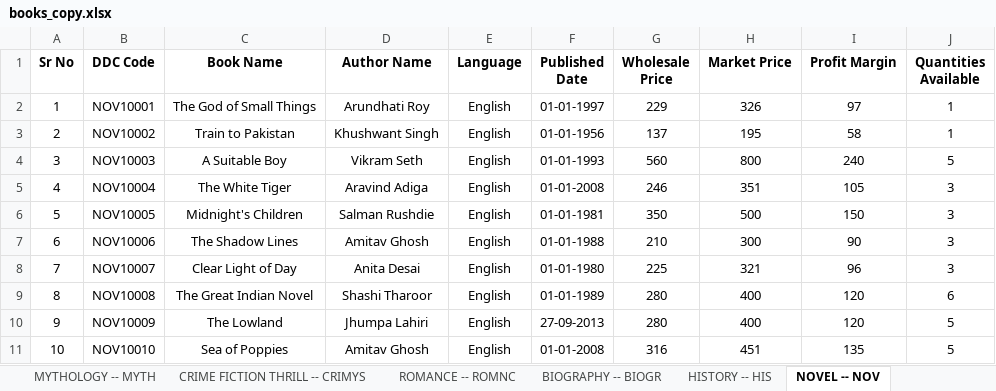
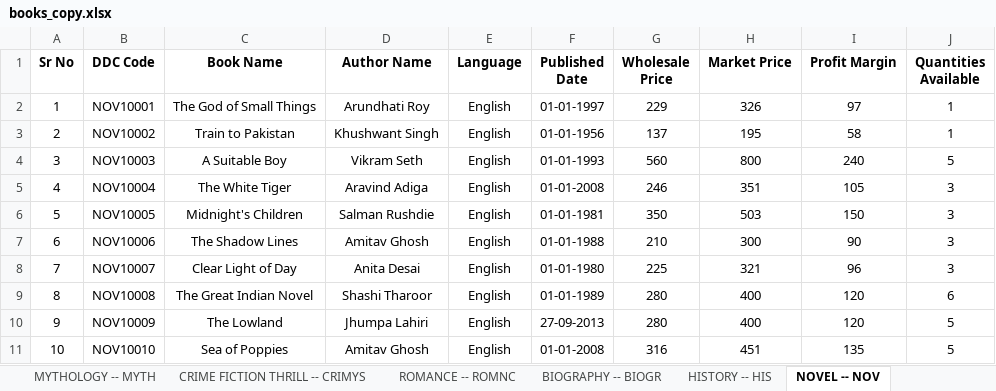
Before and after one commit to MJJ-TechWorld/General_books_store_mgmt_sys, an Excel workbook: books_store/books_copy.xlsx, sheet NOVEL -- NOV, drawn as a sheet; values as stored, in another font and other column widths than the file's, no borders; the diff names each change by its address in the sheet, - before the commit and + after, or states it on an @@ line.

```diff
--- a/books_store/books_copy.xlsx (sheet NOVEL -- NOV)
+++ b/books_store/books_copy.xlsx (sheet NOVEL -- NOV)
-H6 (Market Price): 500
+H6 (Market Price): 503
```
Also changed, not shown: sheet BIOGRAPHY -- BIOGR, sheet MYTHOLOGY -- MYTH, other sheet tabs, books_store/users_data.xlsx, 6 other files.
